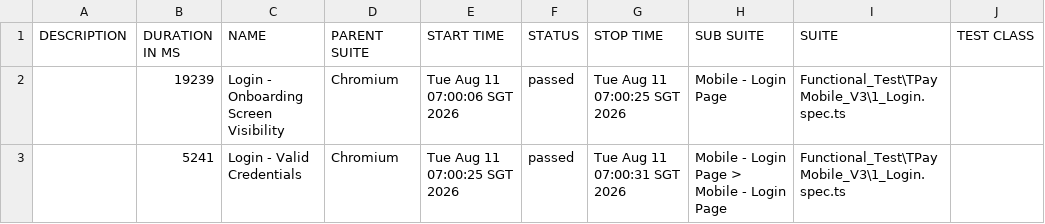
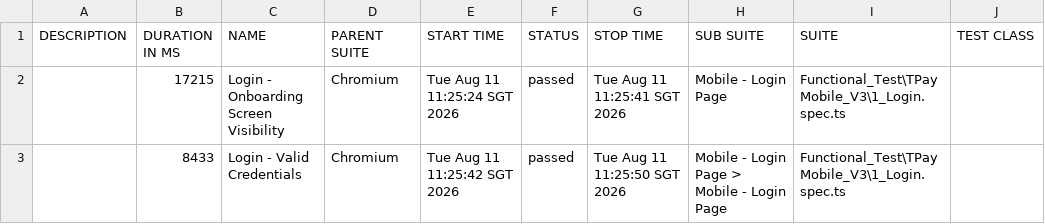
Before and after one commit to jmendozaqa24/TraxionPay-V3, a CSV file: data/suites.csv, drawn as a sheet; only a part is shown; the diff names each change by its address in the sheet, - before the commit and + after, or states it on an @@ line.

```diff
--- a/data/suites.csv
+++ b/data/suites.csv
-B2 (DURATION IN MS): 19239
+B2 (DURATION IN MS): 17215
-E2 (START TIME): Tue Aug 11 07:00:06 SGT 2026
+E2 (START TIME): Tue Aug 11 11:25:24 SGT 2026
-G2 (STOP TIME): Tue Aug 11 07:00:25 SGT 2026
+G2 (STOP TIME): Tue Aug 11 11:25:41 SGT 2026
-B3 (DURATION IN MS): 5241
+B3 (DURATION IN MS): 8433
-E3 (START TIME): Tue Aug 11 07:00:25 SGT 2026
+E3 (START TIME): Tue Aug 11 11:25:42 SGT 2026
-G3 (STOP TIME): Tue Aug 11 07:00:31 SGT 2026
+G3 (STOP TIME): Tue Aug 11 11:25:50 SGT 2026
```
Also changed, not shown: 18 other files.
